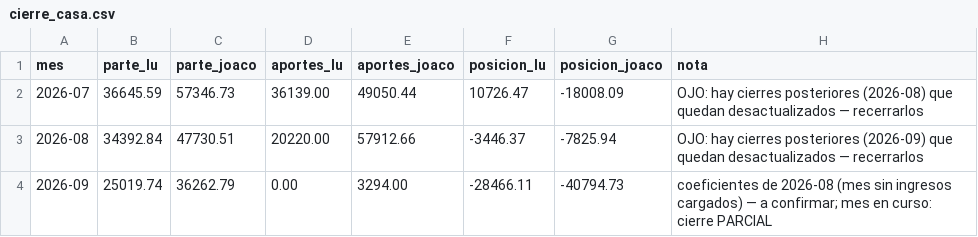
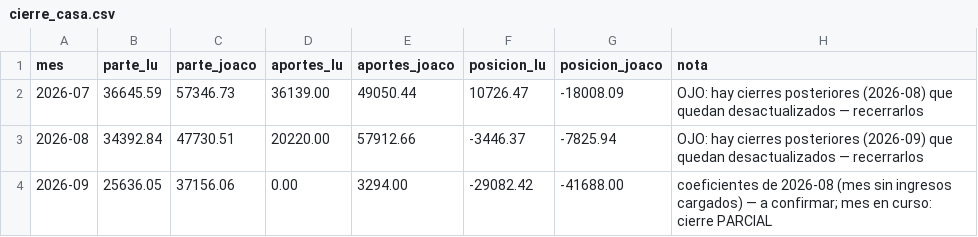
Before and after one commit to joacoguerrae/registro-gastos, a CSV file: data/cierre_casa.csv, drawn as a sheet.

```diff
--- a/data/cierre_casa.csv
+++ b/data/cierre_casa.csv
@@ -3,2 +3,2 @@ mes,parte_lu,parte_joaco,aportes_lu,aportes_joaco,posicion_lu,posicion_joaco,not
 2026-08,34392.84,47730.51,20220.00,57912.66,-3446.37,-7825.94,OJO: hay cierres posteriores (2026-09) que quedan desactualizados — recerrarlos
-2026-09,25019.74,36262.79,0.00,3294.00,-28466.11,-40794.73,coeficientes de 2026-08 (mes sin ingresos cargados) — a confirmar; mes en curso: cierre PARCIAL
+2026-09,25636.05,37156.06,0.00,3294.00,-29082.42,-41688.00,coeficientes de 2026-08 (mes sin ingresos cargados) — a confirmar; mes en curso: cierre PARCIAL
```
Also changed, not shown: data/ledger.csv, data/pendientes.csv, 16 other files.
